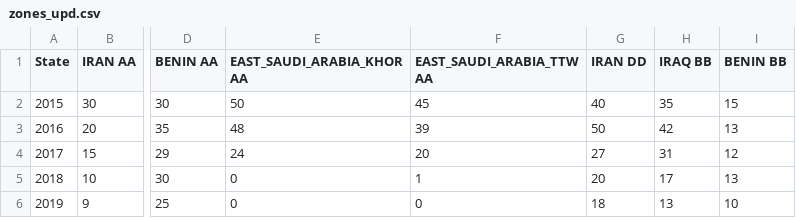
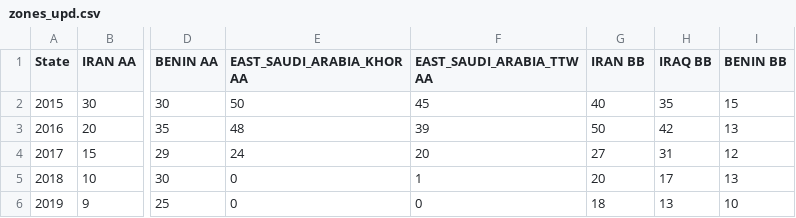
Before and after one commit to nataliaokuneva/data_vessel, a CSV file: zones_upd.csv, drawn as a sheet; only a part is shown, gaps mark what is left out; the diff names each change by its address in the sheet, - before the commit and + after, or states it on an @@ line.

Commit message:
Update zones_upd.csv

```diff
--- a/zones_upd.csv
+++ b/zones_upd.csv
-G1: IRAN DD
+G1: IRAN BB
```
